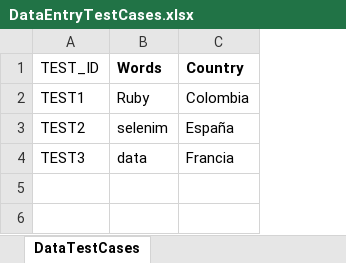
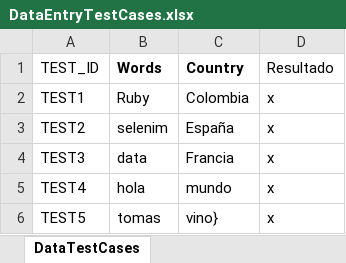
Before and after one commit to OscarJGarzon/Selenium_Maven_TestNG, an Excel workbook: target/test-classes/DataEntry/DataEntryTestCases.xlsx, sheet DataTestCases, drawn as a sheet; values as stored, in another font and other column widths than the file's, no borders; the diff names each change by its address in the sheet, - before the commit and + after, or states it on an @@ line.

Commit message:
Configuracion data entry desde exel, manejo de hasmap

```diff
--- a/target/test-classes/DataEntry/DataEntryTestCases.xlsx (sheet DataTestCases)
+++ b/target/test-classes/DataEntry/DataEntryTestCases.xlsx (sheet DataTestCases)
+column D (Resultado), rows 2-4: all x
+row 5: TEST4 | hola | mundo | x
+row 6: TEST5 | tomas | vino} | x
```
Also changed, not shown: 7 other files.
